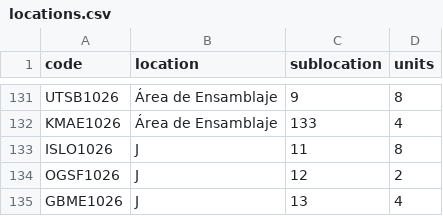
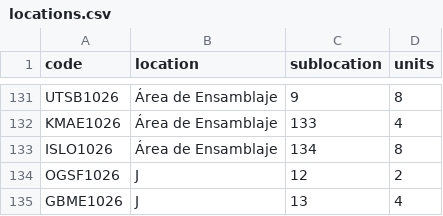
Before and after one commit to DeltaLabo/inventory, a CSV file: data/locations.csv, drawn as a sheet; only a part is shown, gaps mark what is left out.

```diff
--- a/data/locations.csv
+++ b/data/locations.csv
@@ -132,3 +132,3 @@ UTSB1026,Área de Ensamblaje,9,8
 KMAE1026,Área de Ensamblaje,133,4
-ISLO1026,J,11,8
+ISLO1026,Área de Ensamblaje,134,8
 OGSF1026,J,12,2
```
Also changed, not shown: 1 other file.
